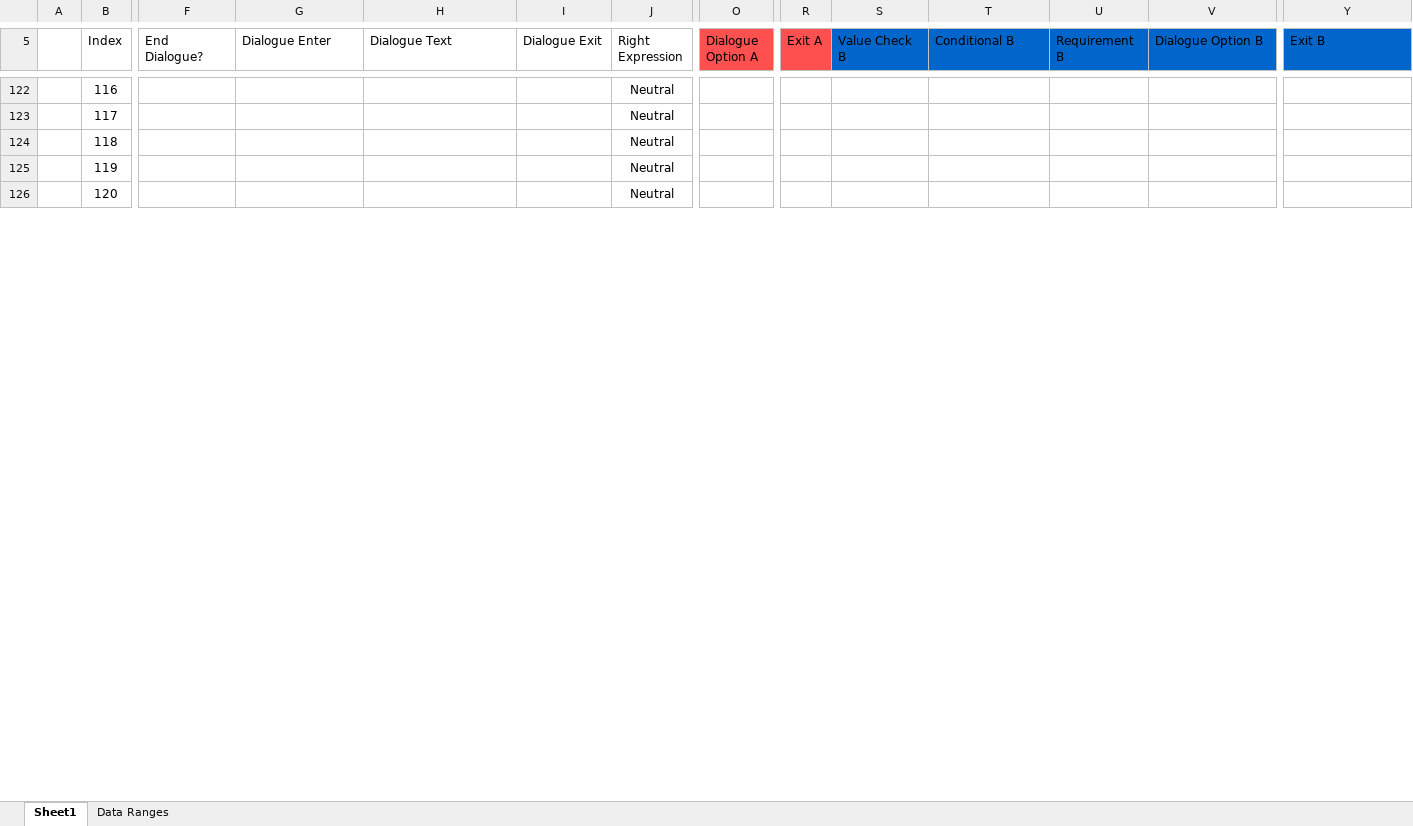
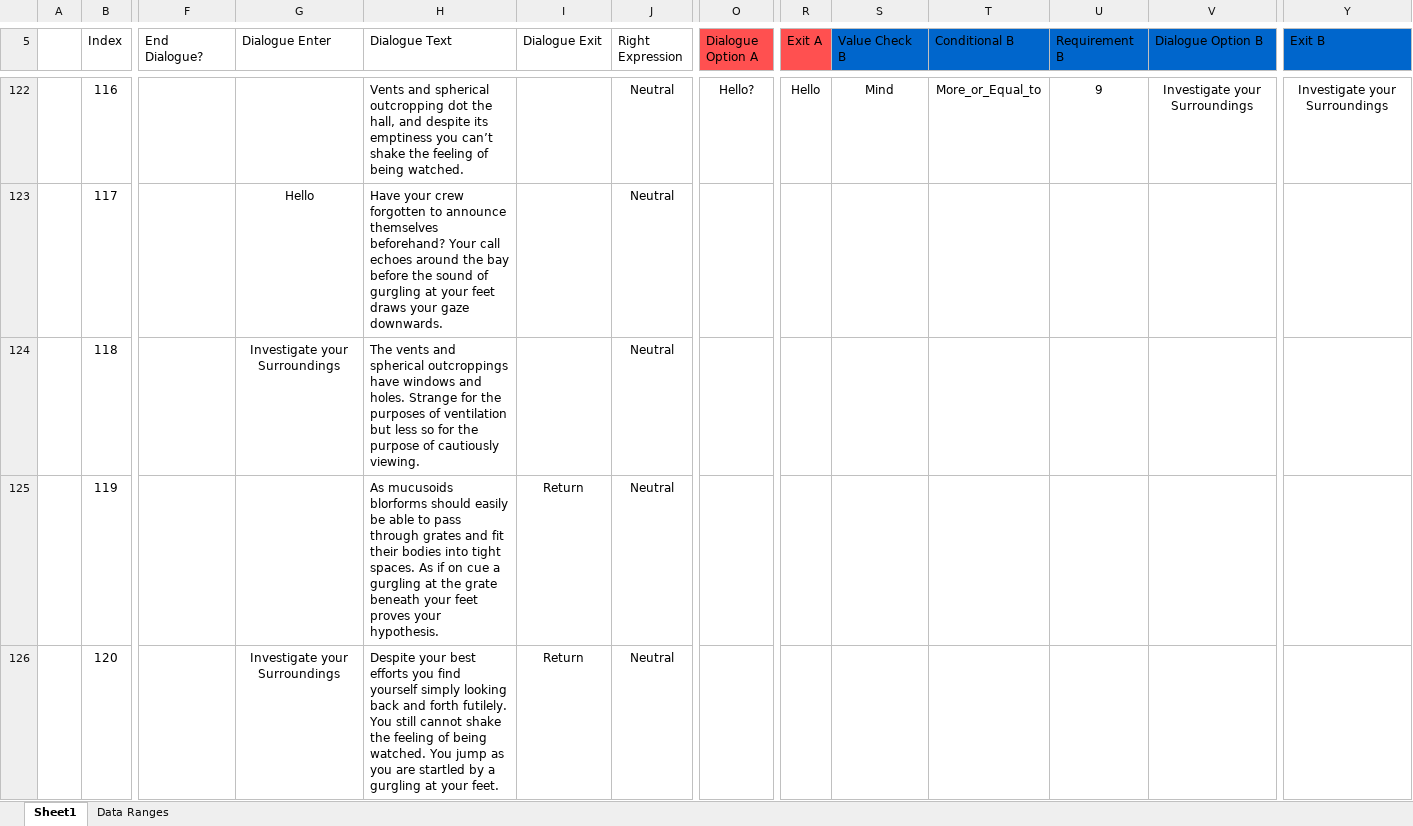
Before and after one commit to Thinkmin25/Political-Alien-Dating-Sim, an Excel workbook: PADS/Assets/Editor/PoliticiaDialogueSpreadsheet.xlsx, sheet Sheet1, drawn as a sheet; only a part is shown, gaps mark what is left out; values as stored, in another font and other column widths than the file's, no borders; charts and pictures and conditional formats and table styles not drawn; the diff covers the shown part only; the diff names each change by its address in the sheet, - before the commit and + after, or states it on an @@ line.

```diff
--- a/PADS/Assets/Editor/PoliticiaDialogueSpreadsheet.xlsx (sheet Sheet1)
+++ b/PADS/Assets/Editor/PoliticiaDialogueSpreadsheet.xlsx (sheet Sheet1)
-H122 (Dialogue Text): (empty)
+H122 (Dialogue Text): Vents and spherical outcropping dot the hall, and despite its emptiness you can’t shake the feeling of being watched.
-O122 (Dialogue Option A): (empty)
+O122 (Dialogue Option A): Hello?
-R122 (Exit A): (empty)
+R122 (Exit A): Hello
-S122 (Value Check B): (empty)
+S122 (Value Check B): Mind
-T122 (Conditional B): (empty)
+T122 (Conditional B): More_or_Equal_to
-U122 (Requirement B): (empty)
+U122 (Requirement B): 9
-V122 (Dialogue Option B): (empty)
+V122 (Dialogue Option B): Investigate your Surroundings
-Y122 (Exit B): (empty)
+Y122 (Exit B): Investigate your Surroundings
-G123 (Dialogue Enter): (empty)
+G123 (Dialogue Enter): Hello
-H123 (Dialogue Text): (empty)
+H123 (Dialogue Text): Have your crew forgotten to announce themselves beforehand? Your call echoes around the bay before the sound of gurgling at your feet draws your gaze downwards.
-G124 (Dialogue Enter): (empty)
+G124 (Dialogue Enter): Investigate your Surroundings
-H124 (Dialogue Text): (empty)
+H124 (Dialogue Text): The vents and spherical outcroppings have windows and holes. Strange for the purposes of ventilation but less so for the purpose of cautiously viewing.
-H125 (Dialogue Text): (empty)
+H125 (Dialogue Text): As mucusoids blorforms should easily be able to pass through grates and fit their bodies into tight spaces. As if on cue a gurgling at the grate beneath your feet proves your hypothesis.
-I125:I126 (Dialogue Exit): (empty)
+I125:I126 (Dialogue Exit): Return
-G126 (Dialogue Enter): (empty)
+G126 (Dialogue Enter): Investigate your Surroundings
-H126 (Dialogue Text): (empty)
+H126 (Dialogue Text): Despite your best efforts you find yourself simply looking back and forth futilely. You still cannot shake the feeling of being watched. You jump as you are startled by a gurgling at your feet.
```
Also changed, not shown: 46 added rows, 1 removed row and 55 edited cells elsewhere in this sheet, 9 other files.
